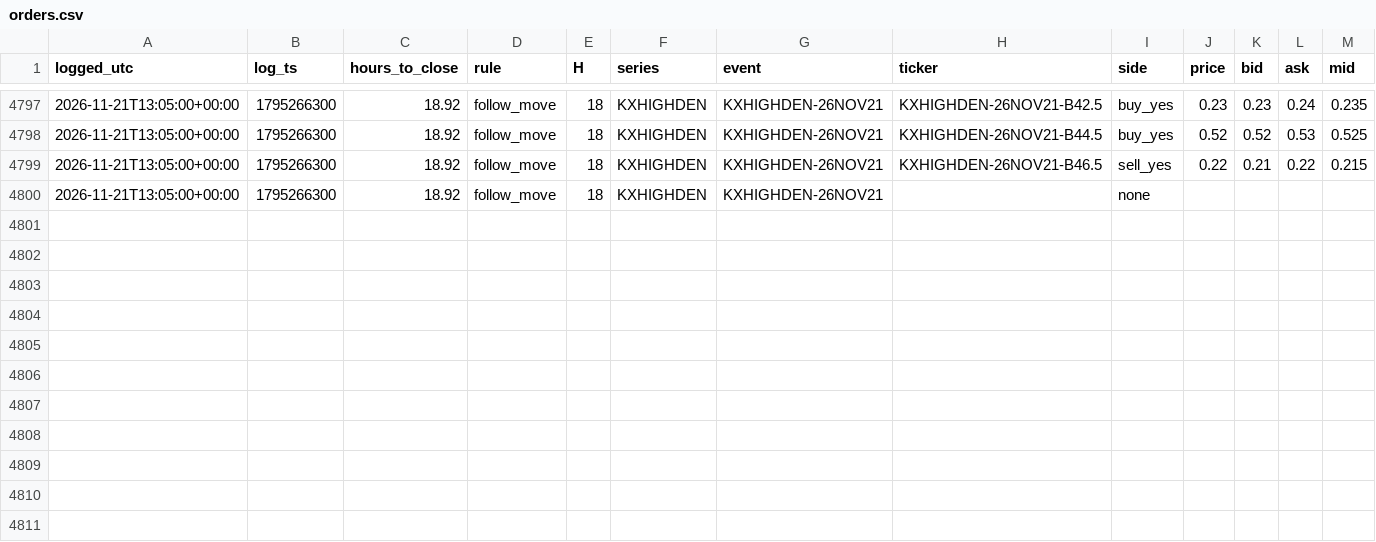
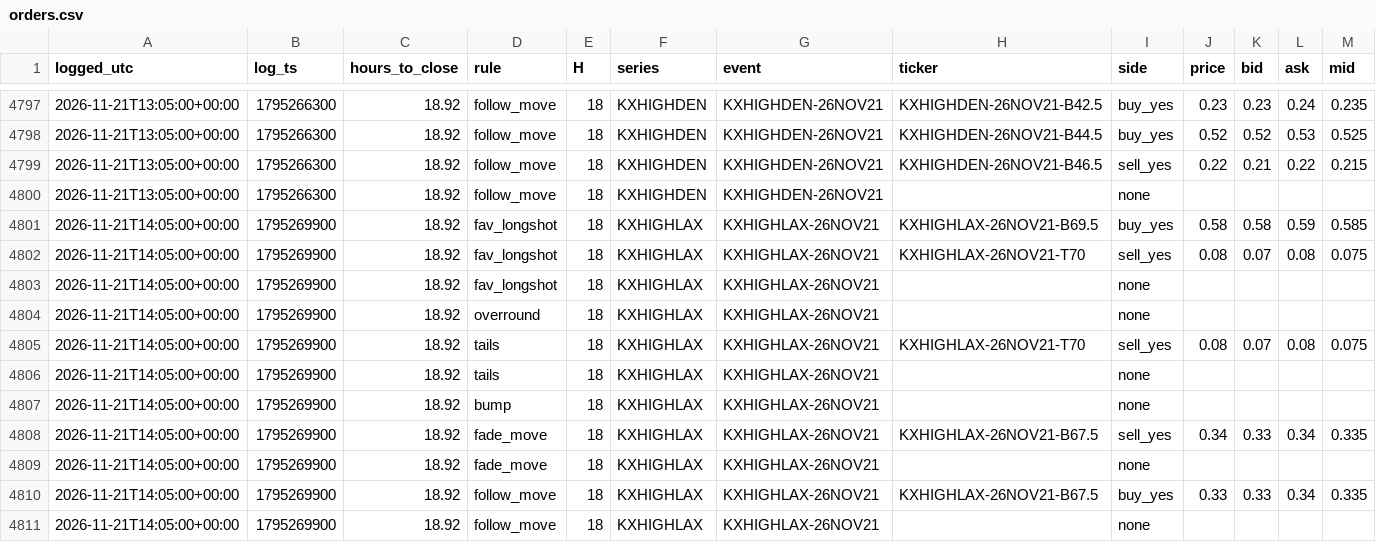
Before and after one commit to andyxing00888/personal-site, a CSV file: paper/data/orders.csv, drawn as a sheet; only a part is shown, gaps mark what is left out; the diff names each change by its address in the sheet, - before the commit and + after, or states it on an @@ line.

Commit message:
paper: 2026-11-21T14:05Z

```diff
--- a/paper/data/orders.csv
+++ b/paper/data/orders.csv
+row 4801: 2026-11-21T14:05:00+00:00 | 1795269900 | 18.92 | fav_longshot | 18 | KXHIGHLAX | KXHIGHLAX-26NOV21 | KXHIGHLAX-26NOV21-B69.5 | buy_yes | 0.58 | 0.58 | 0.59 | 0.585
+row 4802: 2026-11-21T14:05:00+00:00 | 1795269900 | 18.92 | fav_longshot | 18 | KXHIGHLAX | KXHIGHLAX-26NOV21 | KXHIGHLAX-26NOV21-T70 | sell_yes | 0.08 | 0.07 | 0.08 | 0.075
+row 4803: 2026-11-21T14:05:00+00:00 | 1795269900 | 18.92 | fav_longshot | 18 | KXHIGHLAX | KXHIGHLAX-26NOV21 |  | none
+row 4804: 2026-11-21T14:05:00+00:00 | 1795269900 | 18.92 | overround | 18 | KXHIGHLAX | KXHIGHLAX-26NOV21 |  | none
+row 4805: 2026-11-21T14:05:00+00:00 | 1795269900 | 18.92 | tails | 18 | KXHIGHLAX | KXHIGHLAX-26NOV21 | KXHIGHLAX-26NOV21-T70 | sell_yes | 0.08 | 0.07 | 0.08 | 0.075
+row 4806: 2026-11-21T14:05:00+00:00 | 1795269900 | 18.92 | tails | 18 | KXHIGHLAX | KXHIGHLAX-26NOV21 |  | none
+row 4807: 2026-11-21T14:05:00+00:00 | 1795269900 | 18.92 | bump | 18 | KXHIGHLAX | KXHIGHLAX-26NOV21 |  | none
+row 4808: 2026-11-21T14:05:00+00:00 | 1795269900 | 18.92 | fade_move | 18 | KXHIGHLAX | KXHIGHLAX-26NOV21 | KXHIGHLAX-26NOV21-B67.5 | sell_yes | 0.34 | 0.33 | 0.34 | 0.335
+row 4809: 2026-11-21T14:05:00+00:00 | 1795269900 | 18.92 | fade_move | 18 | KXHIGHLAX | KXHIGHLAX-26NOV21 |  | none
+row 4810: 2026-11-21T14:05:00+00:00 | 1795269900 | 18.92 | follow_move | 18 | KXHIGHLAX | KXHIGHLAX-26NOV21 | KXHIGHLAX-26NOV21-B67.5 | buy_yes | 0.33 | 0.33 | 0.34 | 0.335
+row 4811: 2026-11-21T14:05:00+00:00 | 1795269900 | 18.92 | follow_move | 18 | KXHIGHLAX | KXHIGHLAX-26NOV21 |  | none
```
Also changed, not shown: paper/data/consistency.csv, 1 other file.
